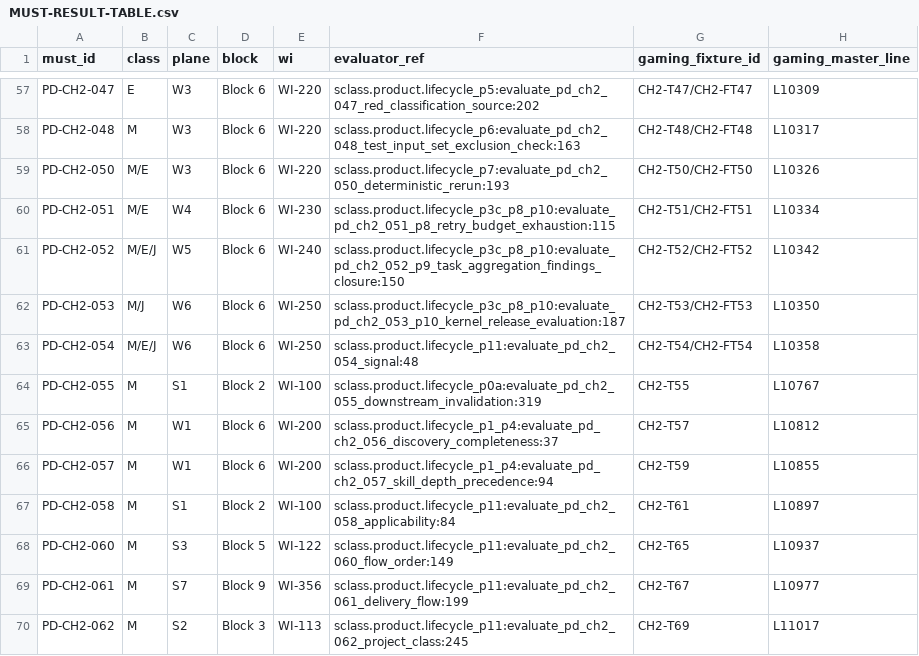
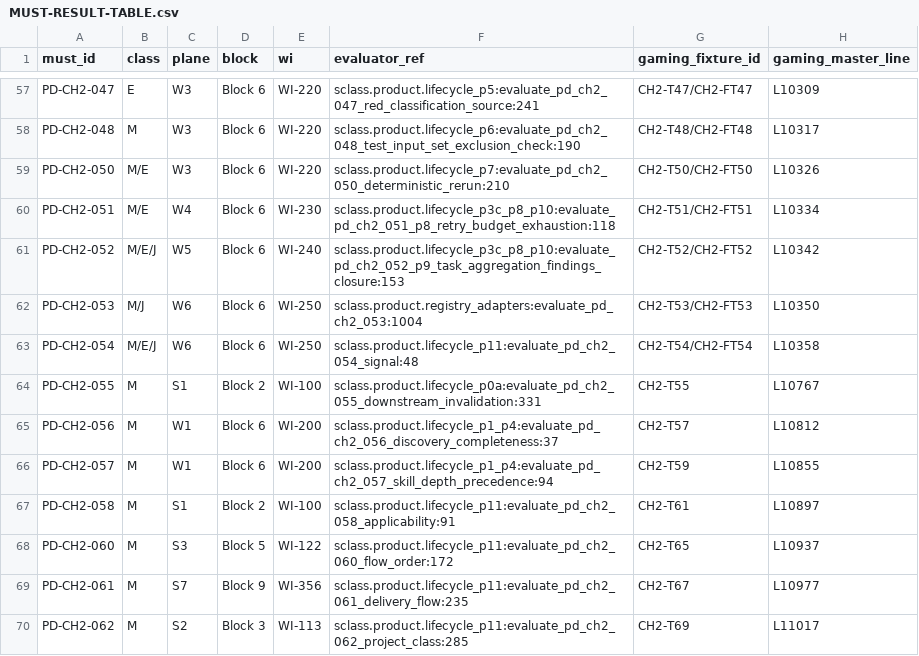
Before and after one commit to ak-bharadwaj/S-class, a CSV file: product/MUST-RESULT-TABLE.csv, drawn as a sheet; only a part is shown, gaps mark what is left out; the diff covers the shown part only; the diff names each change by its address in the sheet, - before the commit and + after, or states it on an @@ line.

```diff
--- a/product/MUST-RESULT-TABLE.csv
+++ b/product/MUST-RESULT-TABLE.csv
-F57 (evaluator_ref): sclass.product.lifecycle_p5:evaluate_pd_ch2_047_red_classification_source:202
+F57 (evaluator_ref): sclass.product.lifecycle_p5:evaluate_pd_ch2_047_red_classification_source:241
-F58 (evaluator_ref): sclass.product.lifecycle_p6:evaluate_pd_ch2_048_test_input_set_exclusion_check:163
+F58 (evaluator_ref): sclass.product.lifecycle_p6:evaluate_pd_ch2_048_test_input_set_exclusion_check:190
-F59 (evaluator_ref): sclass.product.lifecycle_p7:evaluate_pd_ch2_050_deterministic_rerun:193
+F59 (evaluator_ref): sclass.product.lifecycle_p7:evaluate_pd_ch2_050_deterministic_rerun:210
-F60 (evaluator_ref): sclass.product.lifecycle_p3c_p8_p10:evaluate_pd_ch2_051_p8_retry_budget_exhaustion:115
+F60 (evaluator_ref): sclass.product.lifecycle_p3c_p8_p10:evaluate_pd_ch2_051_p8_retry_budget_exhaustion:118
-F61 (evaluator_ref): sclass.product.lifecycle_p3c_p8_p10:evaluate_pd_ch2_052_p9_task_aggregation_findings_closure:150
+F61 (evaluator_ref): sclass.product.lifecycle_p3c_p8_p10:evaluate_pd_ch2_052_p9_task_aggregation_findings_closure:153
-F62 (evaluator_ref): sclass.product.lifecycle_p3c_p8_p10:evaluate_pd_ch2_053_p10_kernel_release_evaluation:187
+F62 (evaluator_ref): sclass.product.registry_adapters:evaluate_pd_ch2_053:1004
-F64 (evaluator_ref): sclass.product.lifecycle_p0a:evaluate_pd_ch2_055_downstream_invalidation:319
+F64 (evaluator_ref): sclass.product.lifecycle_p0a:evaluate_pd_ch2_055_downstream_invalidation:331
-F67 (evaluator_ref): sclass.product.lifecycle_p11:evaluate_pd_ch2_058_applicability:84
+F67 (evaluator_ref): sclass.product.lifecycle_p11:evaluate_pd_ch2_058_applicability:91
-F68 (evaluator_ref): sclass.product.lifecycle_p11:evaluate_pd_ch2_060_flow_order:149
+F68 (evaluator_ref): sclass.product.lifecycle_p11:evaluate_pd_ch2_060_flow_order:172
-F69 (evaluator_ref): sclass.product.lifecycle_p11:evaluate_pd_ch2_061_delivery_flow:199
+F69 (evaluator_ref): sclass.product.lifecycle_p11:evaluate_pd_ch2_061_delivery_flow:235
-F70 (evaluator_ref): sclass.product.lifecycle_p11:evaluate_pd_ch2_062_project_class:245
+F70 (evaluator_ref): sclass.product.lifecycle_p11:evaluate_pd_ch2_062_project_class:285
```
Also changed, not shown: 137 edited cells elsewhere in this file, 38 other files.
